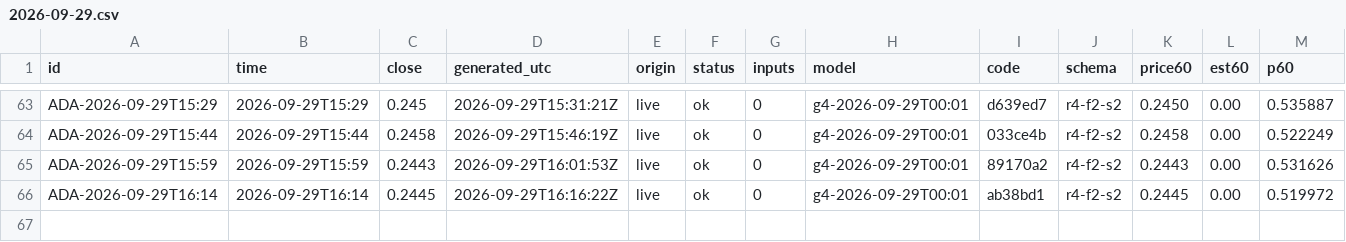
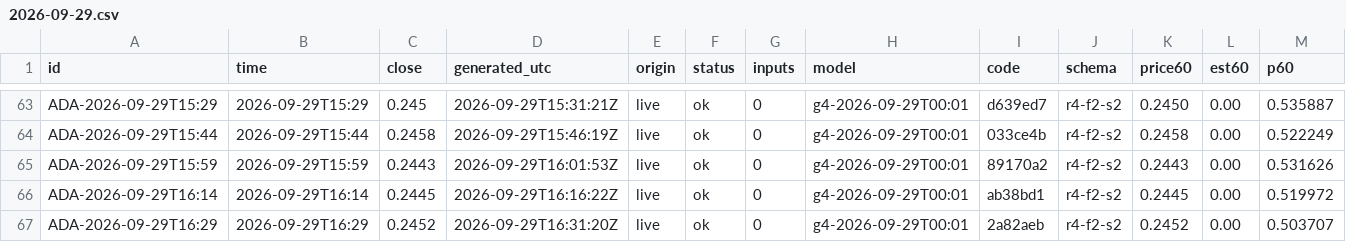
Before and after one commit to omidabduli/cardano-self-improving-prediction, a CSV file: data/predictions/2026-09-29.csv, drawn as a sheet; only a part is shown, gaps mark what is left out; rows hold the shown columns only; the diff names each change by its address in the sheet, - before the commit and + after, or states it on an @@ line.

```diff
--- a/data/predictions/2026-09-29.csv
+++ b/data/predictions/2026-09-29.csv
+row 67: ADA-2026-09-29T16:29 | 2026-09-29T16:29 | 0.2452 | 2026-09-29T16:31:20Z | live | ok | 0 | g4-2026-09-29T00:01 | 2a82aeb | r4-f2-s2 | 0.2452 | 0.00 | 0.503707
```
Also changed, not shown: 3 other files.
